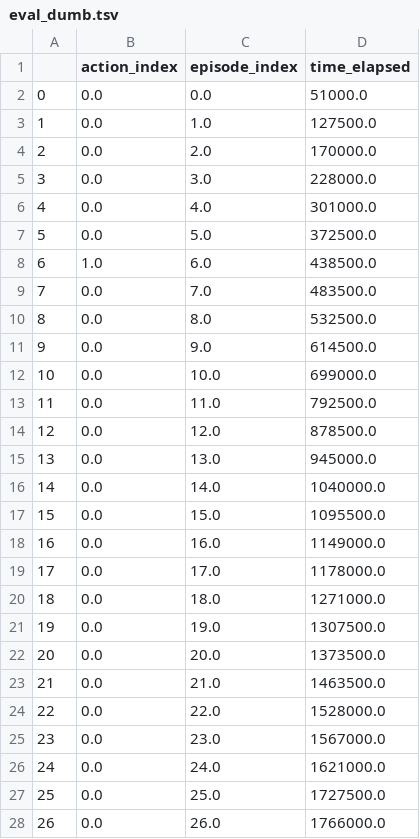
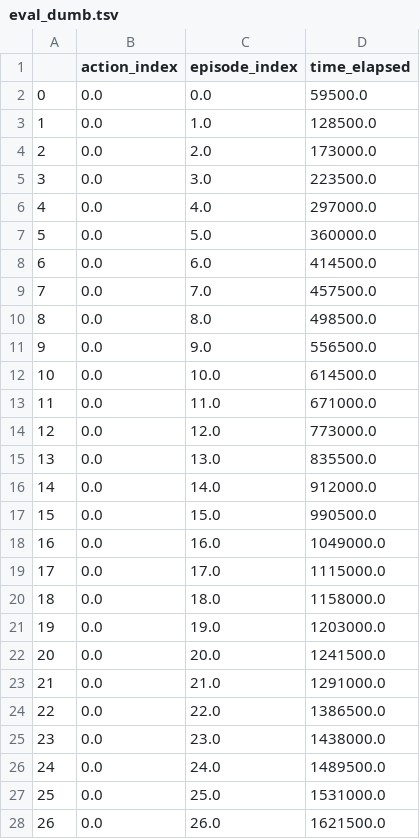
Before and after one commit to gansem/learning_machines_robobo, a TSV file: results/foraging/evaluation/eval_dumb.tsv, drawn as a sheet; only a part is shown; the diff covers the shown part only.

```diff
--- a/results/foraging/evaluation/eval_dumb.tsv
+++ b/results/foraging/evaluation/eval_dumb.tsv
@@ -1,28 +1,28 @@
 	action_index	episode_index	time_elapsed
-0	0.0	0.0	51000.0
-1	0.0	1.0	127500.0
-2	0.0	2.0	170000.0
-3	0.0	3.0	228000.0
-4	0.0	4.0	301000.0
-5	0.0	5.0	372500.0
-6	1.0	6.0	438500.0
-7	0.0	7.0	483500.0
-8	0.0	8.0	532500.0
-9	0.0	9.0	614500.0
-10	0.0	10.0	699000.0
-11	0.0	11.0	792500.0
-12	0.0	12.0	878500.0
-13	0.0	13.0	945000.0
-14	0.0	14.0	1040000.0
-15	0.0	15.0	1095500.0
-16	0.0	16.0	1149000.0
-17	0.0	17.0	1178000.0
-18	0.0	18.0	1271000.0
-19	0.0	19.0	1307500.0
-20	0.0	20.0	1373500.0
-21	0.0	21.0	1463500.0
-22	0.0	22.0	1528000.0
-23	0.0	23.0	1567000.0
-24	0.0	24.0	1621000.0
-25	0.0	25.0	1727500.0
-26	0.0	26.0	1766000.0
+0	0.0	0.0	59500.0
+1	0.0	1.0	128500.0
+2	0.0	2.0	173000.0
+3	0.0	3.0	223500.0
+4	0.0	4.0	297000.0
+5	0.0	5.0	360000.0
+6	0.0	6.0	414500.0
+7	0.0	7.0	457500.0
+8	0.0	8.0	498500.0
+9	0.0	9.0	556500.0
+10	0.0	10.0	614500.0
+11	0.0	11.0	671000.0
+12	0.0	12.0	773000.0
+13	0.0	13.0	835500.0
+14	0.0	14.0	912000.0
+15	0.0	15.0	990500.0
+16	0.0	16.0	1049000.0
+17	0.0	17.0	1115000.0
+18	0.0	18.0	1158000.0
+19	0.0	19.0	1203000.0
+20	0.0	20.0	1241500.0
+21	0.0	21.0	1291000.0
+22	0.0	22.0	1386500.0
+23	0.0	23.0	1438000.0
+24	0.0	24.0	1489500.0
+25	0.0	25.0	1531000.0
+26	0.0	26.0	1621500.0
```
Also changed, not shown: 22 removed rows and 1 edited cell elsewhere in this file, 9 other files.
